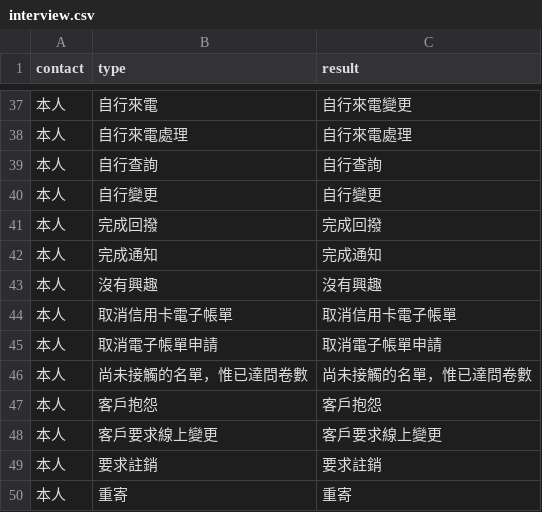
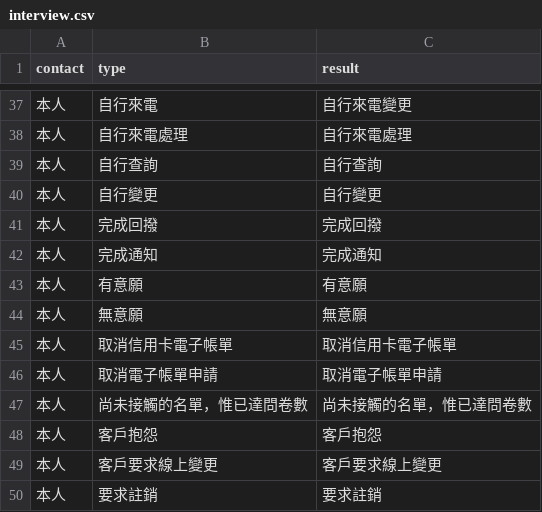
Before and after one commit to as73050-ring/hua-nan-shared-module, a CSV file: v2/data/interview.csv, drawn as a sheet; only a part is shown, gaps mark what is left out; the shorter side is filled out with more unchanged rows; removed rows and columns are numbered as before the commit, all else as after; the diff names each change by its address in the sheet, - before the commit and + after, or states it on an @@ line.

```diff
--- a/v2/data/interview.csv
+++ b/v2/data/interview.csv
-row 43: 本人 | 沒有興趣 | 沒有興趣
+row 43: 本人 | 有意願 | 有意願
+row 44: 本人 | 無意願 | 無意願
```
Also changed, not shown: 9 other files.
